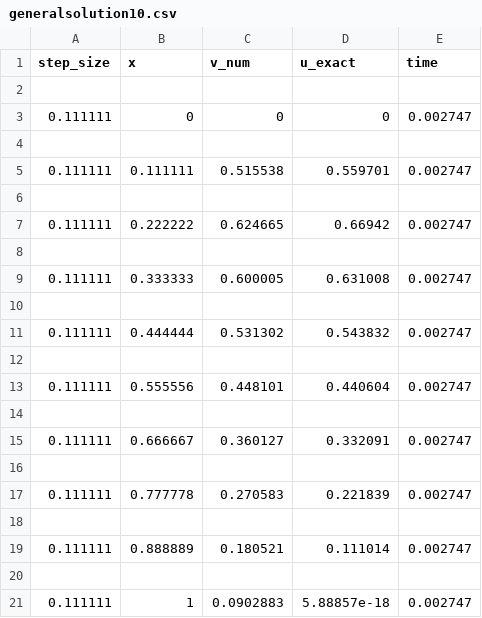
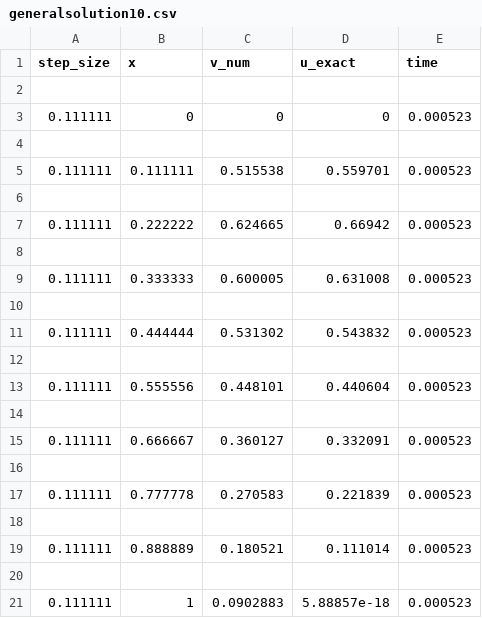
Before and after one commit to lasse-steinnes/FYS4150-Project1, a CSV file: cpp-code/Results/generalsolution10.csv, drawn as a sheet; the diff names each change by its address in the sheet, - before the commit and + after, or states it on an @@ line.

```diff
--- a/cpp-code/Results/generalsolution10.csv
+++ b/cpp-code/Results/generalsolution10.csv
-E3 (time): 0.002747
+E3 (time): 0.000523
-E5 (time): 0.002747
+E5 (time): 0.000523
-E7 (time): 0.002747
+E7 (time): 0.000523
-E9 (time): 0.002747
+E9 (time): 0.000523
-E11 (time): 0.002747
+E11 (time): 0.000523
-E13 (time): 0.002747
+E13 (time): 0.000523
-E15 (time): 0.002747
+E15 (time): 0.000523
-E17 (time): 0.002747
+E17 (time): 0.000523
-E19 (time): 0.002747
+E19 (time): 0.000523
-E21 (time): 0.002747
+E21 (time): 0.000523
```
Also changed, not shown: cpp-code/Results/generalsolution100.csv, cpp-code/Results/generalsolution1000.csv, 19 other files.
